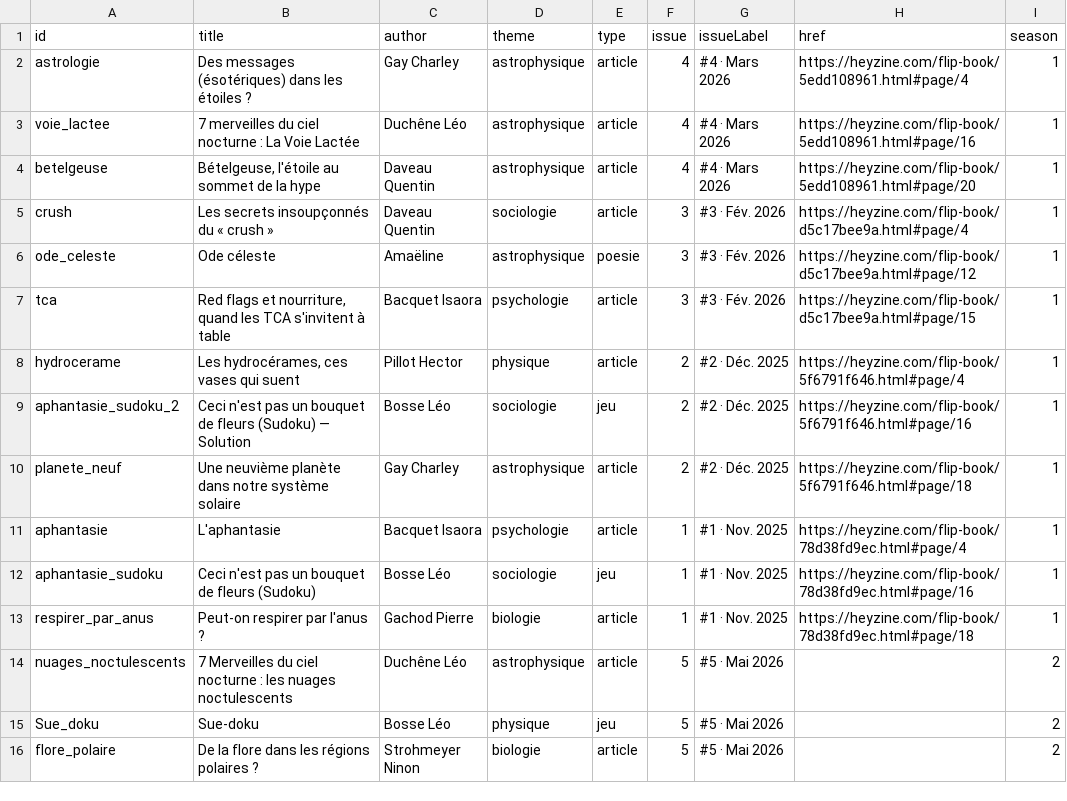
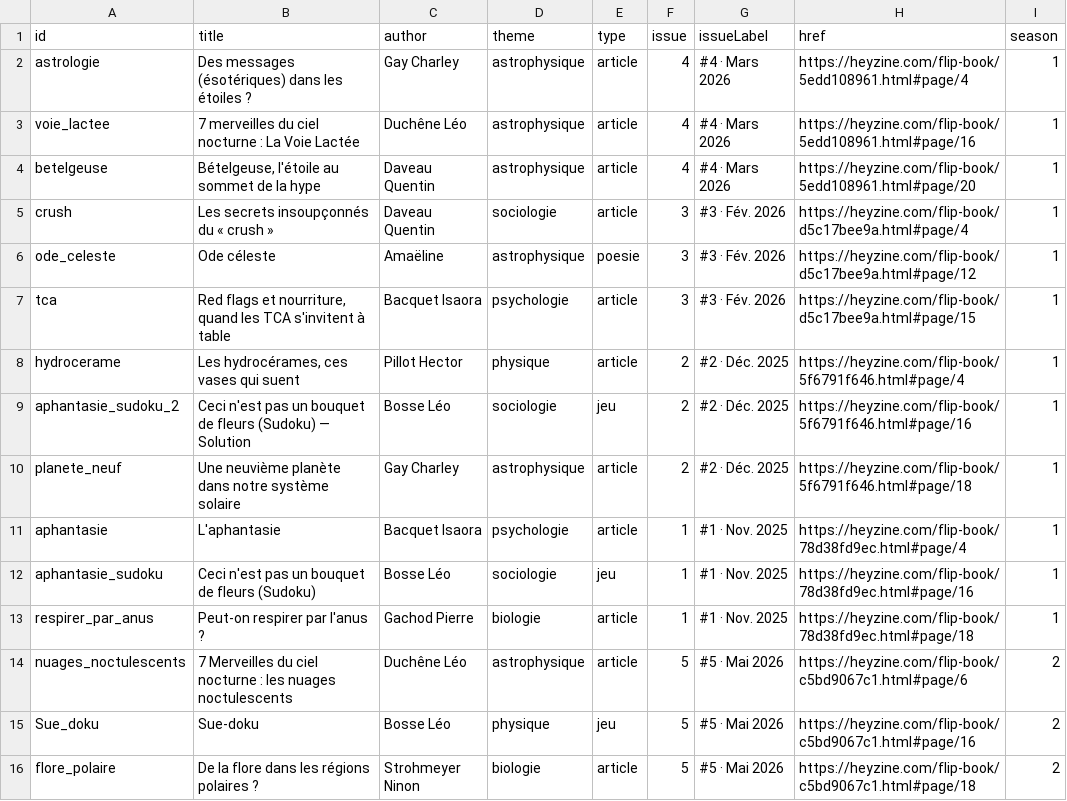
Before and after one commit to Serotine-webzine/Serotine, a CSV file: articles.csv, drawn as a sheet.

```diff
--- a/articles.csv
+++ b/articles.csv
@@ -13,4 +13,4 @@ aphantasie_sudoku,Ceci n'est pas un bouquet de fleurs (Sudoku),Bosse Léo,sociol
 respirer_par_anus,Peut-on respirer par l'anus ?,Gachod Pierre,biologie,article,1,#1 · Nov. 2025,https://heyzine.com/flip-book/78d38fd9ec.html#page/18,1
-nuages_noctulescents,"7 Merveilles du ciel nocturne : les nuages noctulescents",Duchêne Léo,astrophysique,article,5,#5 · Mai 2026,,2
-Sue_doku,Sue-doku,Bosse Léo,physique,jeu,5,#5 · Mai 2026,,2
-flore_polaire,De la flore dans les régions polaires ?,Strohmeyer Ninon,biologie,article,5,#5 · Mai 2026,,2
+nuages_noctulescents,"7 Merveilles du ciel nocturne : les nuages noctulescents",Duchêne Léo,astrophysique,article,5,#5 · Mai 2026,https://heyzine.com/flip-book/c5bd9067c1.html#page/6,2
+Sue_doku,Sue-doku,Bosse Léo,physique,jeu,5,#5 · Mai 2026,https://heyzine.com/flip-book/c5bd9067c1.html#page/16,2
+flore_polaire,De la flore dans les régions polaires ?,Strohmeyer Ninon,biologie,article,5,#5 · Mai 2026,https://heyzine.com/flip-book/c5bd9067c1.html#page/18,2
```
Also changed, not shown: 5 other files.
